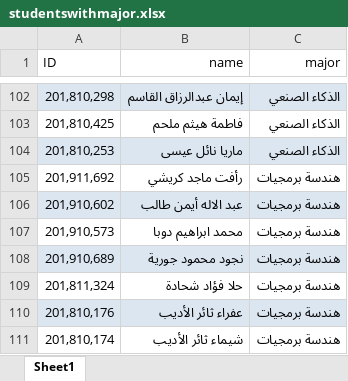
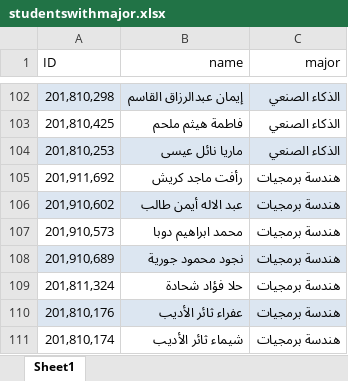
Before and after one commit to abdalelah1/graduation-project, an Excel workbook: static/excel/studentswithmajor.xlsx, sheet Sheet1, drawn as a sheet; only a part is shown, gaps mark what is left out; values as stored, in another font and other column widths than the file's, no borders; the diff names each change by its address in the sheet, - before the commit and + after, or states it on an @@ line.

Commit message:
add search for students:

```diff
--- a/static/excel/studentswithmajor.xlsx (sheet Sheet1)
+++ b/static/excel/studentswithmajor.xlsx (sheet Sheet1)
-B105 (name): رأفت ماجد كريشي
+B105 (name): رأفت ماجد كريش
```
Also changed, not shown: 10 other files.
